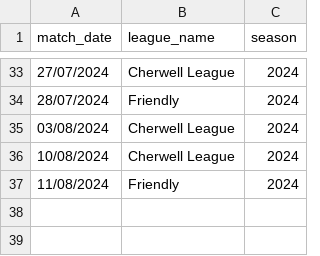
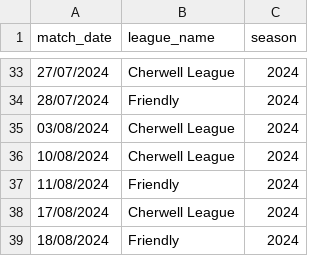
Before and after one commit to BenRichy/Harwell-Cricket-Statistics, a CSV file: app/data/match_date_to_league.csv, drawn as a sheet; only a part is shown, gaps mark what is left out.

Commit message:
updated to 18/08

```diff
--- a/app/data/match_date_to_league.csv
+++ b/app/data/match_date_to_league.csv
@@ -37 +37,3 @@
 11/08/2024,Friendly,2024
+17/08/2024,Cherwell League,2024
+18/08/2024,Friendly,2024
```
